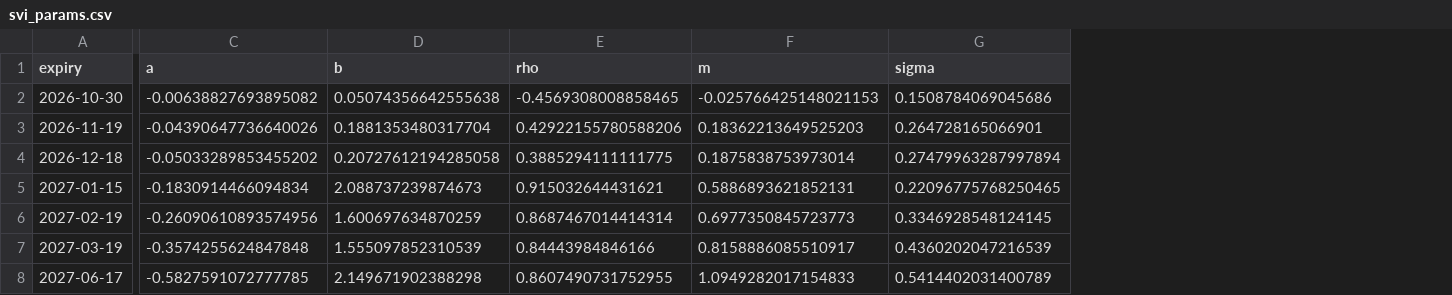
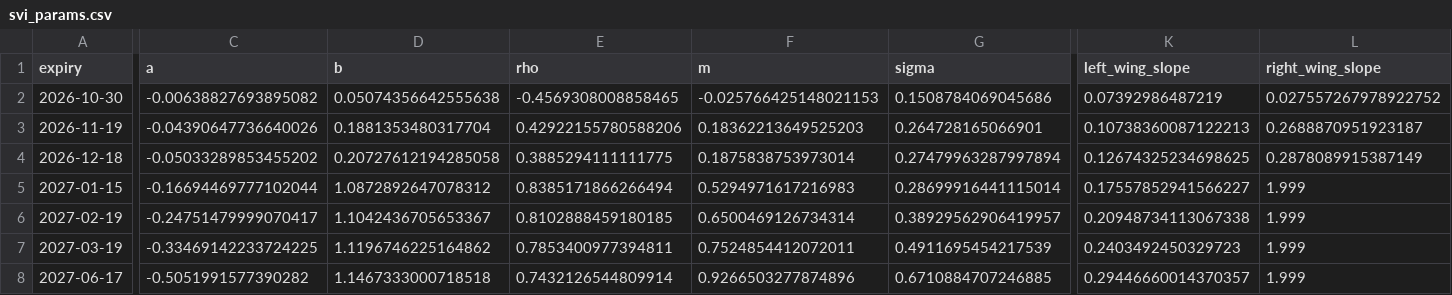
Before and after one commit to Tharun-Maheswararao/vol-surface-arbitrage, a CSV file: results/20261017T212354Z/svi_params.csv, drawn as a sheet; only a part is shown, gaps mark what is left out; the diff covers the shown part only; the diff names each change by its address in the sheet, - before the commit and + after, or states it on an @@ line.

Commit message:
Fix SVI wing bound to Lee's limit and verify SSVI theorems against the paper
- SVI: bound b(1+|rho|) at 1.999 instead of 4, keeping both wing slopes below
  Lee's total-variance limit of 2 (GJ14 Remark 4.3); add the Lemma 2.2
  wing-slope check to the fitted butterfly report and comparison table
- Rerun both snapshots; regenerate figures, GIF and notebook
- REPORT: cite the checked SSRN version, add Lemma 4.2 and eq. (4.5) notes,
  document the wing-bound correction, fix the Section 5 reference
- CI: match quant-signal-pipeline (push/PR to main, pytest -v), add Python 3.13
- Add docs/robustness.md: cleaning-threshold sensitivity, calendar-check audit
  and the 2-week parity rate investigation

```diff
--- a/results/20261017T212354Z/svi_params.csv
+++ b/results/20261017T212354Z/svi_params.csv
+column K (left_wing_slope), rows 2-8: 0.07392986487219 | 0.10738360087122213 | 0.12674325234698625 | 0.17557852941566227 | 0.20948734113067338 | 0.2403492450329723 | 0.29446660014370357
+column L (right_wing_slope), rows 2-8: 0.027557267978922752 | 0.2688870951923187 | 0.2878089915387149 | 1.999 | 1.999 | 1.999 | 1.999
-C5 (a): -0.1830914466094834
+C5 (a): -0.16694469777102044
-D5 (b): 2.088737239874673
+D5 (b): 1.0872892647078312
-E5 (rho): 0.915032644431621
+E5 (rho): 0.8385171866266494
-F5 (m): 0.5886893621852131
+F5 (m): 0.5294971617216983
-G5 (sigma): 0.22096775768250465
+G5 (sigma): 0.28699916441115014
-C6 (a): -0.26090610893574956
+C6 (a): -0.24751479999070417
-D6 (b): 1.600697634870259
+D6 (b): 1.1042436705653367
-E6 (rho): 0.8687467014414314
+E6 (rho): 0.8102888459180185
-F6 (m): 0.6977350845723773
+F6 (m): 0.6500469126734314
-G6 (sigma): 0.3346928548124145
+G6 (sigma): 0.38929562906419957
-C7 (a): -0.3574255624847848
+C7 (a): -0.33469142233724225
-D7 (b): 1.555097852310539
+D7 (b): 1.1196746225164862
-E7 (rho): 0.84443984846166
+E7 (rho): 0.7853400977394811
-F7 (m): 0.8158886085510917
+F7 (m): 0.7524854412072011
-G7 (sigma): 0.4360202047216539
+G7 (sigma): 0.4911695454217539
-C8 (a): -0.5827591072777785
+C8 (a): -0.5051991577390282
-D8 (b): 2.149671902388298
+D8 (b): 1.1467333000718518
-E8 (rho): 0.8607490731752955
+E8 (rho): 0.7432126544809914
-F8 (m): 1.0949282017154833
+F8 (m): 0.9266503277874896
-G8 (sigma): 0.5414402031400789
+G8 (sigma): 0.6710884707246885
```
Also changed, not shown: 29 edited cells elsewhere in this file, results/20261017T212354Z/comparison.csv, results/20261017T212354Z/fit_stats.csv, 27 other files.
